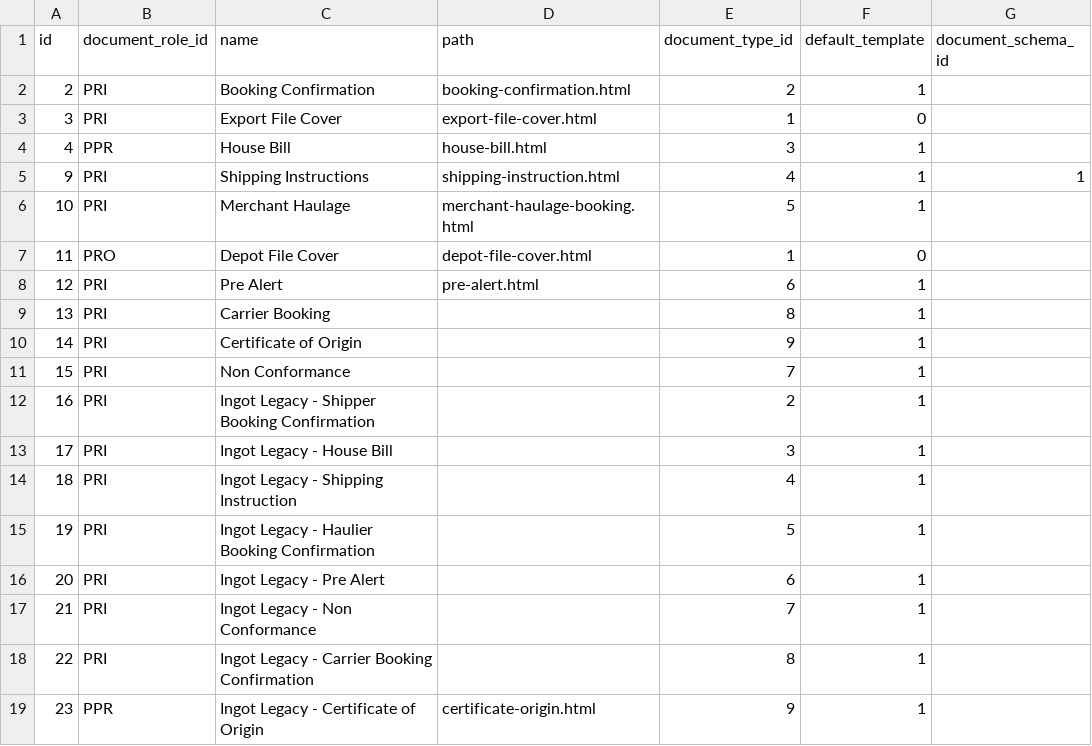
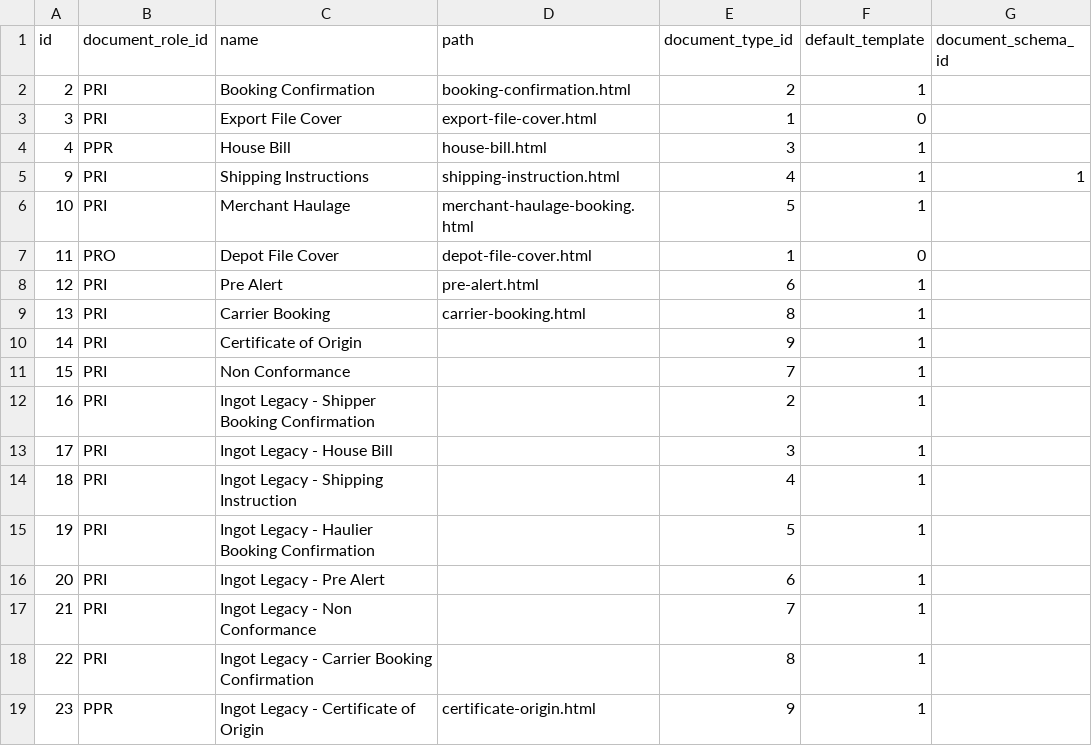
Before and after one commit to warrantgroup/fixtures, a CSV file: data/document-template.csv, drawn as a sheet.

Commit message:
Update document-template.csv

```diff
--- a/data/document-template.csv
+++ b/data/document-template.csv
@@ -8,3 +8,3 @@ id, document_role_id, name, path, document_type_id, default_template, document_s
 12,PRI,"Pre Alert", "pre-alert.html",6, 1,
-13,PRI,"Carrier Booking",,8,1,
+13,PRI,"Carrier Booking",carrier-booking.html,8,1,
 14,PRI,"Certificate of Origin",,9,1,
```
